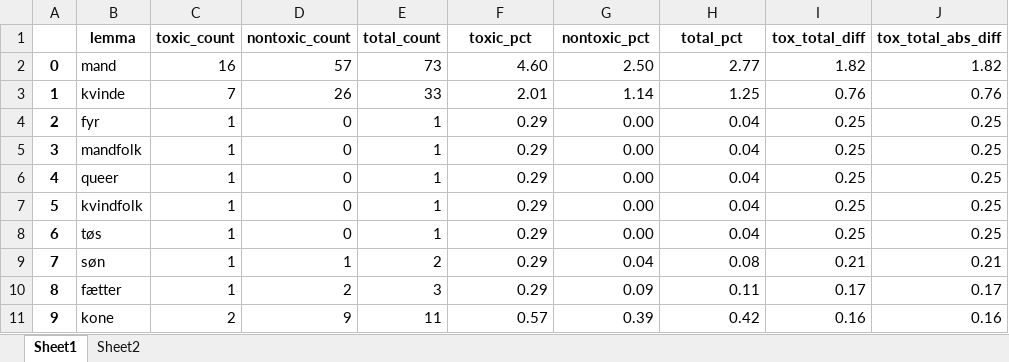
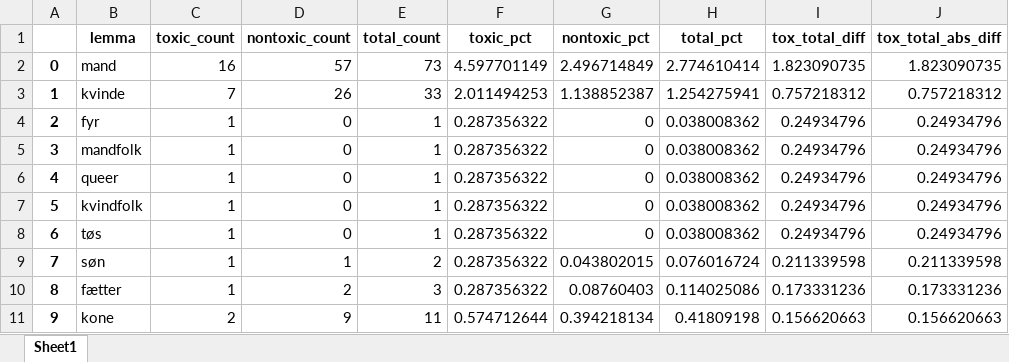
Before and after one commit to MajaMittag/gender-bias_da, an Excel workbook: toxicity_detection/mitigation/frequency_of_identity_lemmas.xlsx, sheet Sheet1, drawn as a sheet; only a part is shown; values as stored, in another font and other column widths than the file's, no borders; the diff covers the shown part only; the diff names each change by its address in the sheet, - before the commit and + after, or states it on an @@ line.

```diff
--- a/toxicity_detection/mitigation/frequency_of_identity_lemmas.xlsx (sheet Sheet1)
+++ b/toxicity_detection/mitigation/frequency_of_identity_lemmas.xlsx (sheet Sheet1)
-sheet tab: Sheet2
-F2 (toxic_pct): 4.60
+F2 (toxic_pct): 4.597701149
-G2 (nontoxic_pct): 2.50
+G2 (nontoxic_pct): 2.496714849
-H2 (total_pct): 2.77
+H2 (total_pct): 2.774610414
-I2 (tox_total_diff): 1.82
+I2 (tox_total_diff): 1.823090735
-J2 (tox_total_abs_diff): 1.82
+J2 (tox_total_abs_diff): 1.823090735
-F3 (toxic_pct): 2.01
+F3 (toxic_pct): 2.011494253
-G3 (nontoxic_pct): 1.14
+G3 (nontoxic_pct): 1.138852387
-H3 (total_pct): 1.25
+H3 (total_pct): 1.254275941
-I3 (tox_total_diff): 0.76
+I3 (tox_total_diff): 0.757218312
-J3 (tox_total_abs_diff): 0.76
+J3 (tox_total_abs_diff): 0.757218312
-F4:F10 (toxic_pct): 0.29
+F4:F10 (toxic_pct): 0.287356322
-G4:G8 (nontoxic_pct): 0.00
+G4:G8 (nontoxic_pct): 0
-H4:H8 (total_pct): 0.04
+H4:H8 (total_pct): 0.038008362
-I4:I8 (tox_total_diff): 0.25
+I4:I8 (tox_total_diff): 0.24934796
-J4:J8 (tox_total_abs_diff): 0.25
+J4:J8 (tox_total_abs_diff): 0.24934796
-G9 (nontoxic_pct): 0.04
+G9 (nontoxic_pct): 0.043802015
-H9 (total_pct): 0.08
+H9 (total_pct): 0.076016724
-I9 (tox_total_diff): 0.21
+I9 (tox_total_diff): 0.211339598
-J9 (tox_total_abs_diff): 0.21
+J9 (tox_total_abs_diff): 0.211339598
-G10 (nontoxic_pct): 0.09
+G10 (nontoxic_pct): 0.08760403
-H10 (total_pct): 0.11
+H10 (total_pct): 0.114025086
-I10 (tox_total_diff): 0.17
+I10 (tox_total_diff): 0.173331236
-J10 (tox_total_abs_diff): 0.17
+J10 (tox_total_abs_diff): 0.173331236
-F11 (toxic_pct): 0.57
+F11 (toxic_pct): 0.574712644
-G11 (nontoxic_pct): 0.39
+G11 (nontoxic_pct): 0.394218134
-H11 (total_pct): 0.42
+H11 (total_pct): 0.41809198
-I11 (tox_total_diff): 0.16
+I11 (tox_total_diff): 0.156620663
-J11 (tox_total_abs_diff): 0.16
+J11 (tox_total_abs_diff): 0.156620663
```
Also changed, not shown: 10 edited cells elsewhere in this sheet, toxicity_detection/mitigation/toxicity_at_diff_lengths.xlsx, 7 other files.
